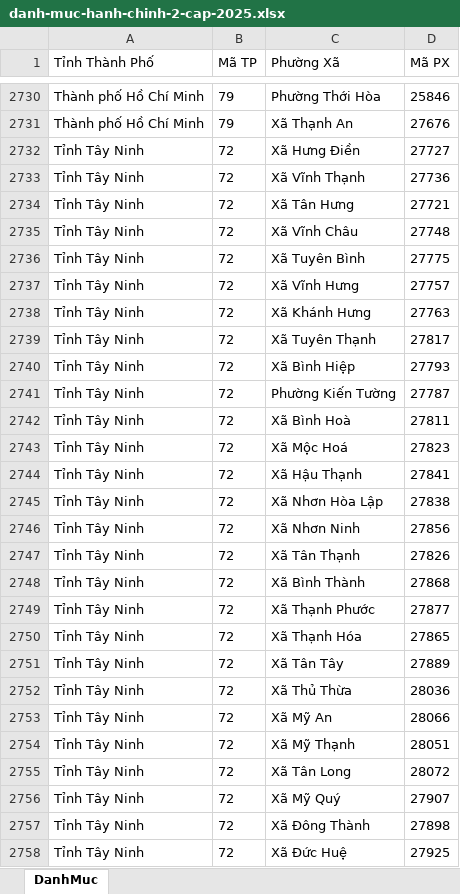
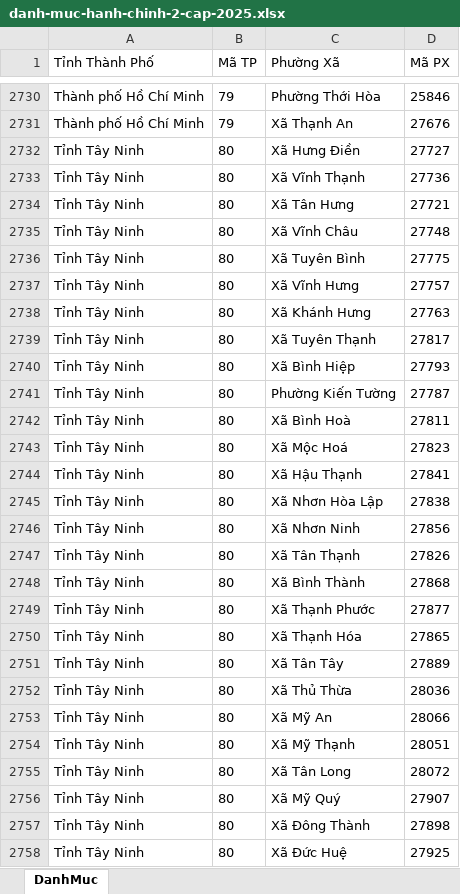
Before and after one commit to tracnn/qlbv_public, an Excel workbook: docs/0000 - Danh muc/danh-muc-hanh-chinh-2-cap-2025.xlsx, sheet DanhMuc, drawn as a sheet; only a part is shown, gaps mark what is left out; values as stored, in another font and other column widths than the file's, no borders; the diff covers the shown part only; the diff names each change by its address in the sheet, - before the commit and + after, or states it on an @@ line.

```diff
--- a/docs/0000 - Danh muc/danh-muc-hanh-chinh-2-cap-2025.xlsx (sheet DanhMuc)
+++ b/docs/0000 - Danh muc/danh-muc-hanh-chinh-2-cap-2025.xlsx (sheet DanhMuc)
-B2732:B2758 (Mã TP): 72
+B2732:B2758 (Mã TP): 80
```
Also changed, not shown: 810 edited cells elsewhere in this sheet.
